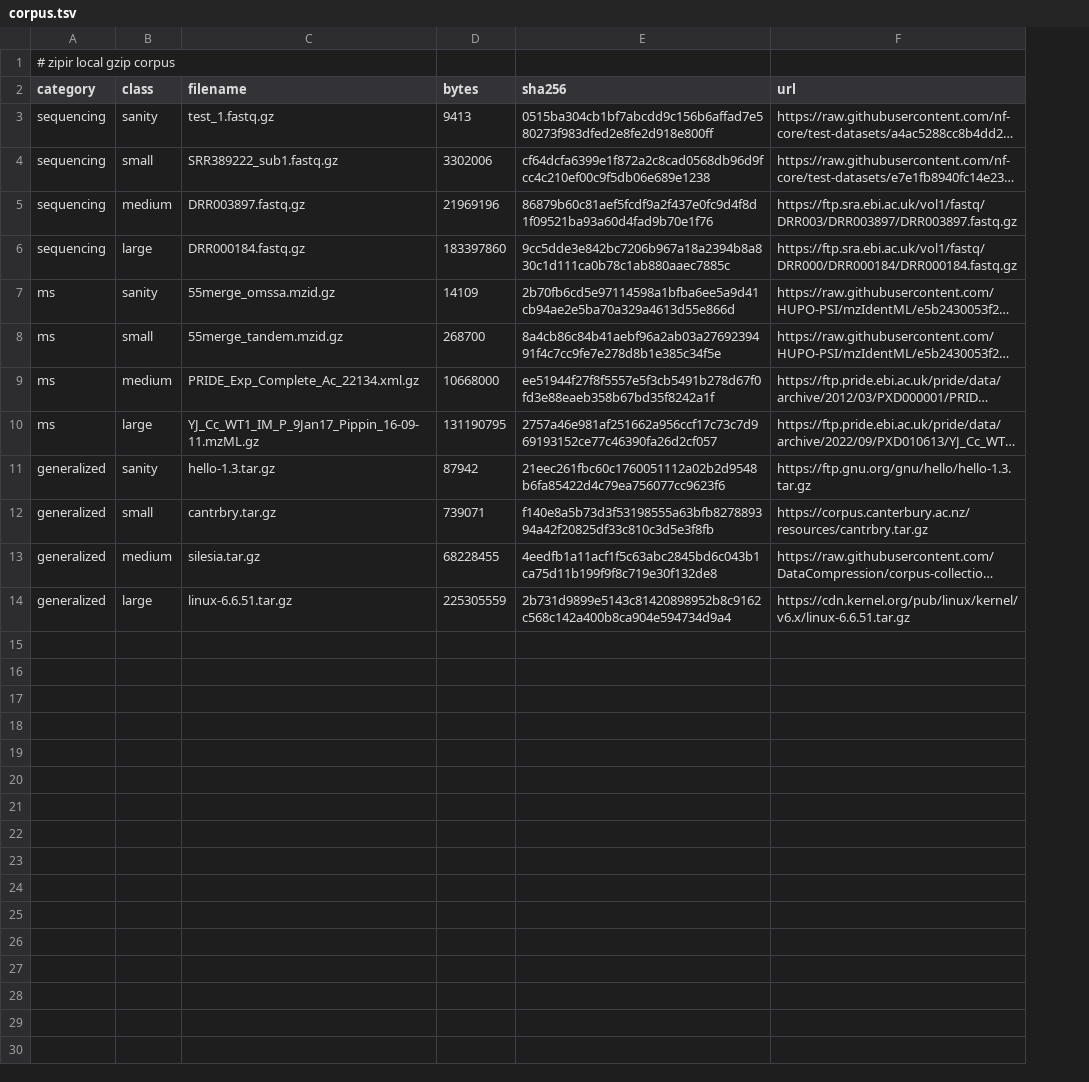
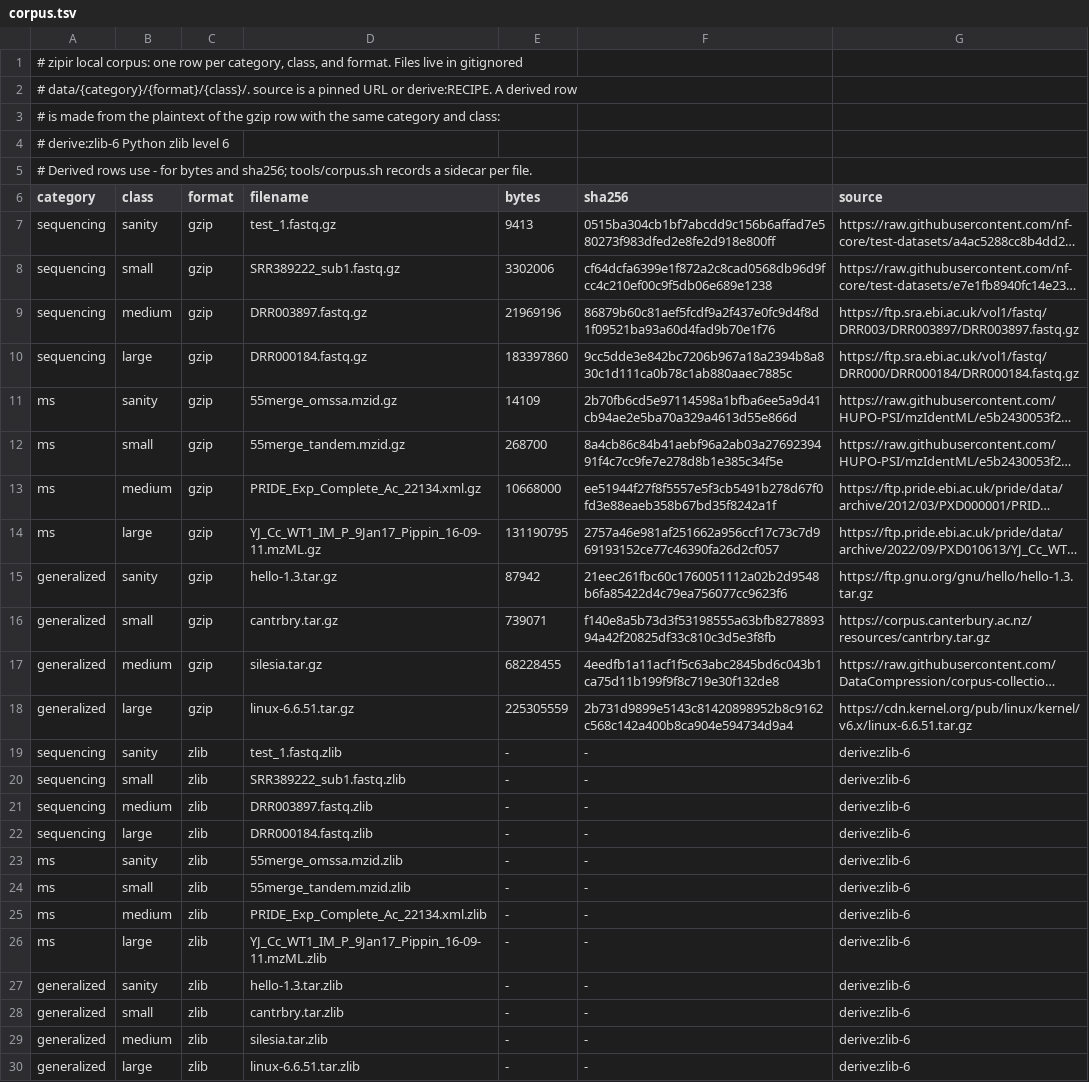
Before and after one commit to eneskemalergin/zipir, a TSV file: tools/corpus.tsv, drawn as a sheet; long unchanged cells end in …; addresses are those after the commit; the diff names each change by its address in the sheet, - before the commit and + after, or states it on an @@ line.

Commit message:
chore: unify the corpus manifest across formats

```diff
--- a/tools/corpus.tsv
+++ b/tools/corpus.tsv
+column C (format), rows 7-18: all gzip
-A1 (category): …zipir local gzip corpus
+A1 (category): …zipir local corpus: one row per category, class, and format. Files live in gitignored
+row 2: # data/{category}/{format}/{class}/. source is a pinned URL or derive:RECIPE. A derived row
+row 3: # is made from the plaintext of the gzip row with the same category and class:
+row 4: # derive:zlib-6 Python zlib level 6
+row 5: # Derived rows use - for bytes and sha256; tools/corpus.sh records a sidecar per file.
-G6: url
+G6: source
+row 19: sequencing | sanity | zlib | test_1.fastq.zlib | - | - | derive:zlib-6
+row 20: sequencing | small | zlib | SRR389222_sub1.fastq.zlib | - | - | derive:zlib-6
+row 21: sequencing | medium | zlib | DRR003897.fastq.zlib | - | - | derive:zlib-6
+row 22: sequencing | large | zlib | DRR000184.fastq.zlib | - | - | derive:zlib-6
+row 23: ms | sanity | zlib | 55merge_omssa.mzid.zlib | - | - | derive:zlib-6
+row 24: ms | small | zlib | 55merge_tandem.mzid.zlib | - | - | derive:zlib-6
+row 25: ms | medium | zlib | PRIDE_Exp_Complete_Ac_22134.xml.zlib | - | - | derive:zlib-6
+row 26: ms | large | zlib | YJ_Cc_WT1_IM_P_9Jan17_Pippin_16-09-11.mzML.zlib | - | - | derive:zlib-6
+row 27: generalized | sanity | zlib | hello-1.3.tar.zlib | - | - | derive:zlib-6
+row 28: generalized | small | zlib | cantrbry.tar.zlib | - | - | derive:zlib-6
+row 29: generalized | medium | zlib | silesia.tar.zlib | - | - | derive:zlib-6
+row 30: generalized | large | zlib | linux-6.6.51.tar.zlib | - | - | derive:zlib-6
```
Also changed, not shown: 4 other files.
